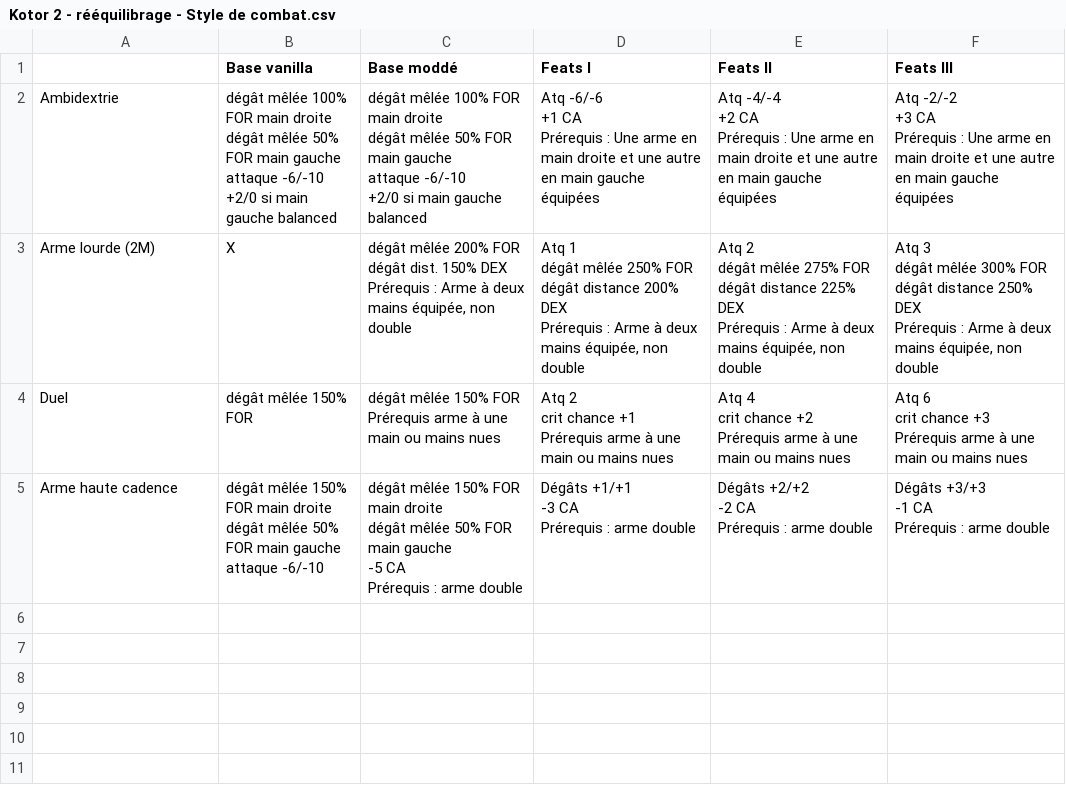
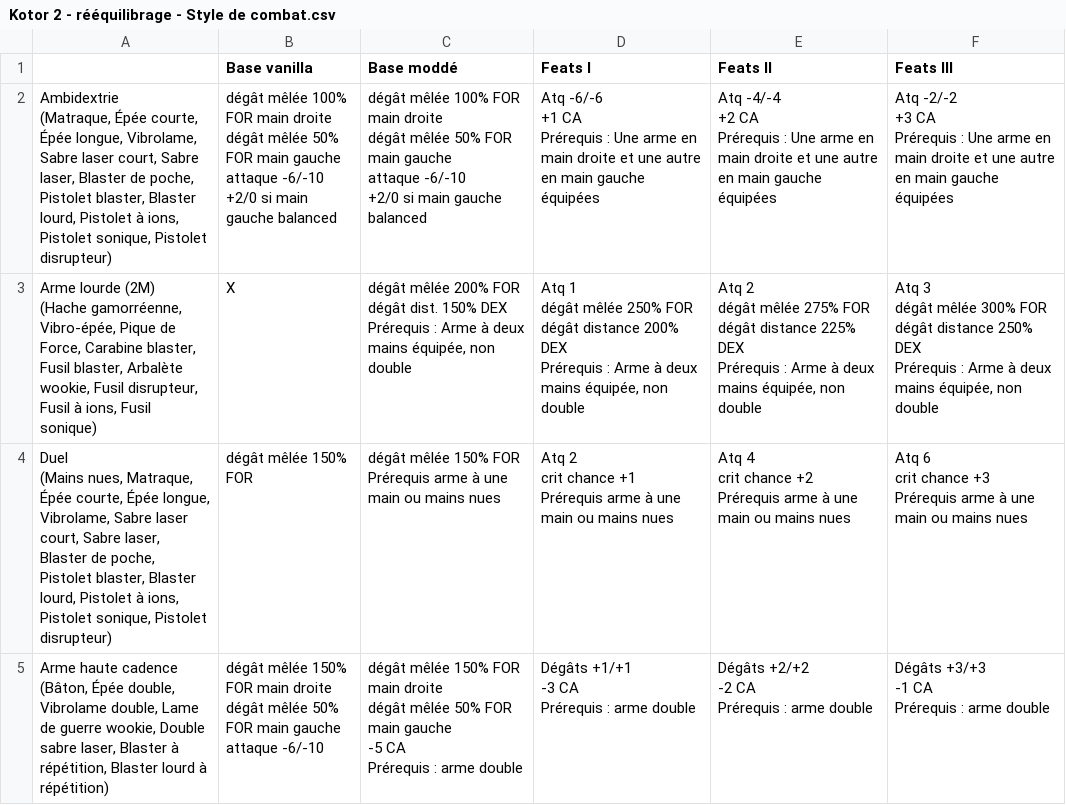
Before and after one commit to Tyraen1er/D20_Overhaul_KotOR_2, a CSV file: Kotor 2 - rééquilibrage - Style de combat.csv, drawn as a sheet.

```diff
--- a/Kotor 2 - rééquilibrage - Style de combat.csv
+++ b/Kotor 2 - rééquilibrage - Style de combat.csv
@@ -1,46 +1,50 @@
 ,Base vanilla,Base moddé,Feats I,Feats II,Feats III
-Ambidextrie,"dégât mêlée 100% FOR main droite
-dégât mêlée 50% FOR main gauche
-attaque -6/-10
-+2/0 si main gauche balanced","dégât mêlée 100% FOR main droite
-dégât mêlée 50% FOR main gauche
-attaque -6/-10
-+2/0 si main gauche balanced","Atq -6/-6
-+1 CA
-Prérequis : Une arme en main droite et une autre en main gauche équipées","Atq -4/-4
-+2 CA
-Prérequis : Une arme en main droite et une autre en main gauche équipées","Atq -2/-2
-+3 CA
-Prérequis : Une arme en main droite et une autre en main gauche équipées"
-Arme lourde (2M),X,"dégât mêlée 200% FOR
-dégât dist. 150% DEX
-Prérequis : Arme à deux mains équipée, non double","Atq 1
-dégât mêlée 250% FOR
-dégât distance 200% DEX
-Prérequis : Arme à deux mains équipée, non double","Atq 2
-dégât mêlée 275% FOR
-dégât distance 225% DEX
-Prérequis : Arme à deux mains équipée, non double","Atq 3
-dégât mêlée 300% FOR
-dégât distance 250% DEX
-Prérequis : Arme à deux mains équipée, non double"
-Duel,dégât mêlée 150% FOR,"dégât mêlée 150% FOR
-Prérequis arme à une main ou mains nues","Atq 2
-crit chance +1
-Prérequis arme à une main ou mains nues","Atq 4
-crit chance +2
-Prérequis arme à une main ou mains nues","Atq 6
-crit chance +3
-Prérequis arme à une main ou mains nues"
-Arme haute cadence,"dégât mêlée 150% FOR main droite
-dégât mêlée 50% FOR main gauche
-attaque -6/-10","dégât mêlée 150% FOR main droite
-dégât mêlée 50% FOR main gauche
--5 CA
-Prérequis : arme double","Dégâts +1/+1
--3 CA
-Prérequis : arme double","Dégâts +2/+2
--2 CA
-Prérequis : arme double","Dégâts +3/+3
--1 CA
-Prérequis : arme double"
+"Ambidextrie
+(Matraque, Épée courte, Épée longue, Vibrolame, Sabre laser court, Sabre laser, Blaster de poche, Pistolet blaster, Blaster lourd, Pistolet à ions, Pistolet sonique, Pistolet disrupteur)","dégât mêlée 100% FOR main droite
+dégât mêlée 50% FOR main gauche
+attaque -6/-10
++2/0 si main gauche balanced","dégât mêlée 100% FOR main droite
+dégât mêlée 50% FOR main gauche
+attaque -6/-10
++2/0 si main gauche balanced","Atq -6/-6
++1 CA
+Prérequis : Une arme en main droite et une autre en main gauche équipées","Atq -4/-4
++2 CA
+Prérequis : Une arme en main droite et une autre en main gauche équipées","Atq -2/-2
++3 CA
+Prérequis : Une arme en main droite et une autre en main gauche équipées"
+"Arme lourde (2M)
+(Hache gamorréenne, Vibro-épée, Pique de Force, Carabine blaster, Fusil blaster, Arbalète wookie, Fusil disrupteur, Fusil à ions, Fusil sonique)",X,"dégât mêlée 200% FOR
+dégât dist. 150% DEX
+Prérequis : Arme à deux mains équipée, non double","Atq 1
+dégât mêlée 250% FOR
+dégât distance 200% DEX
+Prérequis : Arme à deux mains équipée, non double","Atq 2
+dégât mêlée 275% FOR
+dégât distance 225% DEX
+Prérequis : Arme à deux mains équipée, non double","Atq 3
+dégât mêlée 300% FOR
+dégât distance 250% DEX
+Prérequis : Arme à deux mains équipée, non double"
+"Duel
+(Mains nues, Matraque, Épée courte, Épée longue, Vibrolame, Sabre laser court, Sabre laser, Blaster de poche, Pistolet blaster, Blaster lourd, Pistolet à ions, Pistolet sonique, Pistolet disrupteur)",dégât mêlée 150% FOR,"dégât mêlée 150% FOR
+Prérequis arme à une main ou mains nues","Atq 2
+crit chance +1
+Prérequis arme à une main ou mains nues","Atq 4
+crit chance +2
+Prérequis arme à une main ou mains nues","Atq 6
+crit chance +3
+Prérequis arme à une main ou mains nues"
+"Arme haute cadence
+(Bâton, Épée double, Vibrolame double, Lame de guerre wookie, Double sabre laser, Blaster à répétition, Blaster lourd à répétition)","dégât mêlée 150% FOR main droite
+dégât mêlée 50% FOR main gauche
+attaque -6/-10","dégât mêlée 150% FOR main droite
+dégât mêlée 50% FOR main gauche
+-5 CA
+Prérequis : arme double","Dégâts +1/+1
+-3 CA
+Prérequis : arme double","Dégâts +2/+2
+-2 CA
+Prérequis : arme double","Dégâts +3/+3
+-1 CA
+Prérequis : arme double"
```
Also changed, not shown: Kotor 2 - rééquilibrage - WIP Feats.csv, 19 other files.
